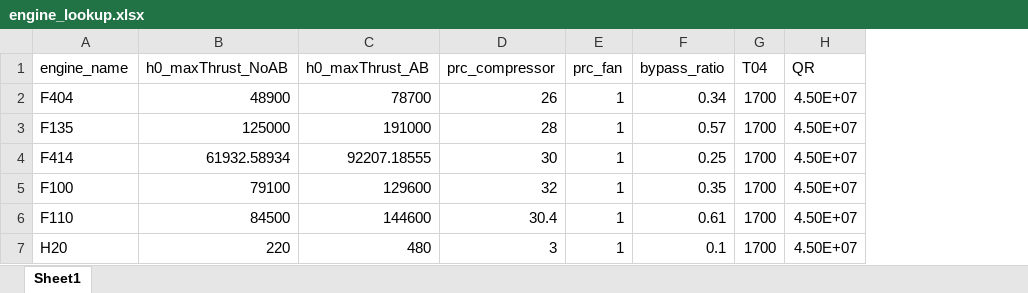
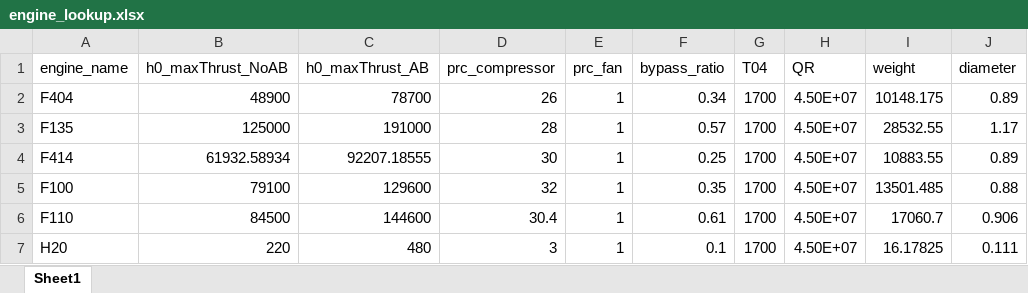
Before and after one commit to jfiler0/team10aiaa, an Excel workbook: Sizing/Lookups/engine_lookup.xlsx, sheet Sheet1, drawn as a sheet; values as stored, in another font and other column widths than the file's, no borders; the diff names each change by its address in the sheet, - before the commit and + after, or states it on an @@ line.

Commit message:
Built three functions to enable calculation of component weights using Raymer estimations. Moved some files around to clean up the Sizing folder

```diff
--- a/Sizing/Lookups/engine_lookup.xlsx (sheet Sheet1)
+++ b/Sizing/Lookups/engine_lookup.xlsx (sheet Sheet1)
+column I (weight), rows 2-7: 10148.175 | 28532.55 | 10883.55 | 13501.485 | 17060.7 | 16.17825
+column J (diameter), rows 2-7: 0.89 | 1.17 | 0.89 | 0.88 | 0.906 | 0.111
```
Also changed, not shown: 14 other files.
